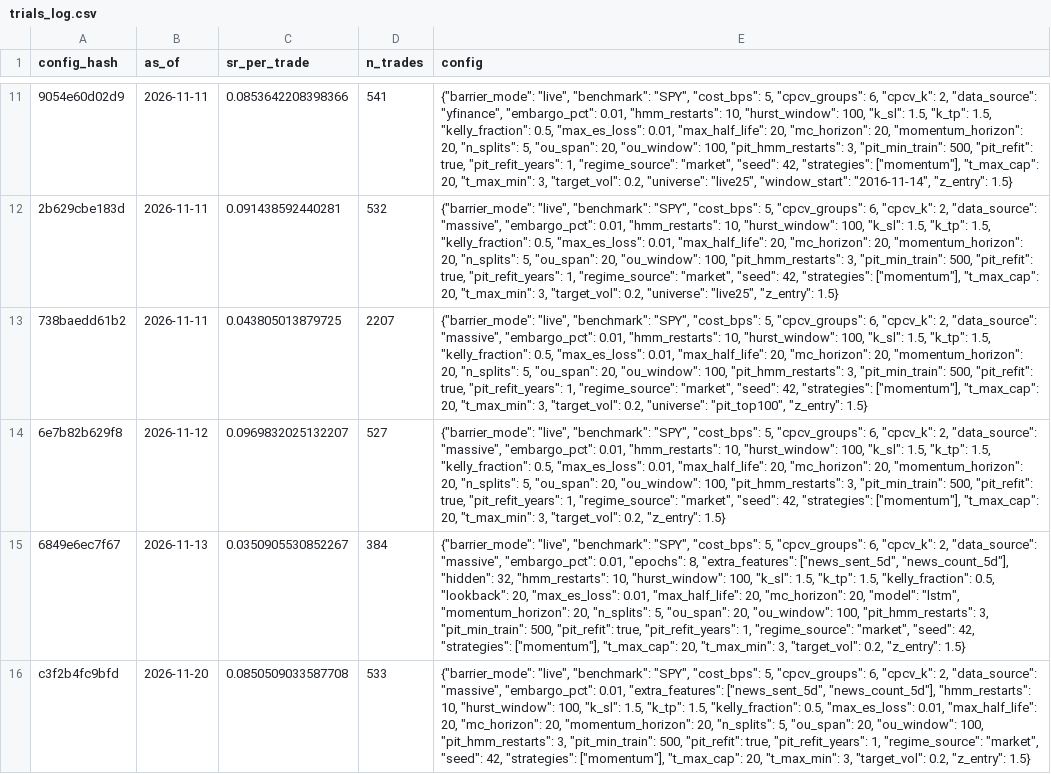
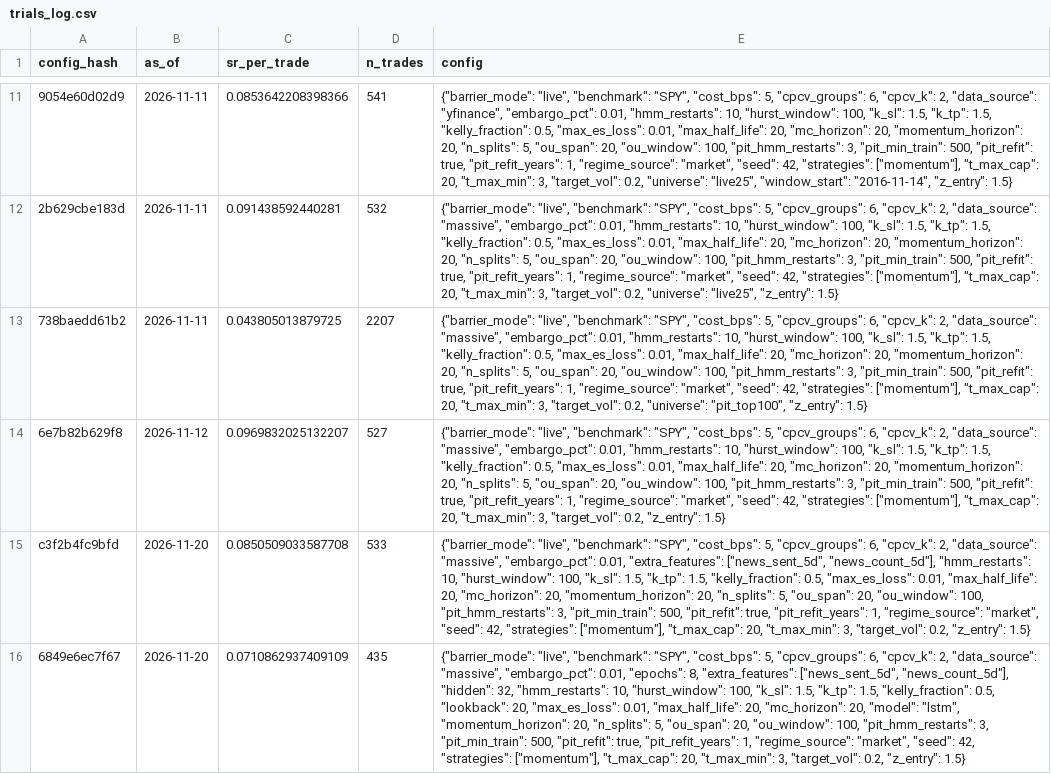
Before and after one commit to Pipe199x/StockSentinel, a CSV file: docs/data/history/trials_log.csv, drawn as a sheet; only a part is shown, gaps mark what is left out; removed rows and columns are numbered as before the commit, all else as after; the diff names each change by its address in the sheet, - before the commit and + after, or states it on an @@ line.

```diff
--- a/docs/data/history/trials_log.csv
+++ b/docs/data/history/trials_log.csv
-row 15: 6849e6ec7f67 | 2026-11-13 | 0.0350905530852267 | 384 | {"barrier_mode": "live", "benchmark": "SPY", "cost_bps": 5, "cpcv_groups": 6, "cpcv_k": 2, "data_source": "massive", "embargo_pct": 0.01, "epochs": 8, "extra_features": ["news_sent_5d", "news_count_5d"], "hidden": 32, "hmm_restarts": 10, "hurst_window": 100, "k_sl": 1.5, "k_tp": 1.5, "kelly_fraction": 0.5, "lookback": 20, "max_es_loss": 0.01, "max_half_life": 20, "mc_horizon": 20, "model": "lstm", "momentum_horizon": 20, "n_splits": 5, "ou_span": 20, "ou_window": 100, "pit_hmm_restarts": 3, "pit_min_train": 500, "pit_refit": true, "pit_refit_years": 1, "regime_source": "market", "seed": 42, "strategies": ["momentum"], "t_max_cap": 20, "t_max_min": 3, "target_vol": 0.2, "z_entry": 1.5}
+row 16: 6849e6ec7f67 | 2026-11-20 | 0.0710862937409109 | 435 | {"barrier_mode": "live", "benchmark": "SPY", "cost_bps": 5, "cpcv_groups": 6, "cpcv_k": 2, "data_source": "massive", "embargo_pct": 0.01, "epochs": 8, "extra_features": ["news_sent_5d", "news_count_5d"], "hidden": 32, "hmm_restarts": 10, "hurst_window": 100, "k_sl": 1.5, "k_tp": 1.5, "kelly_fraction": 0.5, "lookback": 20, "max_es_loss": 0.01, "max_half_life": 20, "mc_horizon": 20, "model": "lstm", "momentum_horizon": 20, "n_splits": 5, "ou_span": 20, "ou_window": 100, "pit_hmm_restarts": 3, "pit_min_train": 500, "pit_refit": true, "pit_refit_years": 1, "regime_source": "market", "seed": 42, "strategies": ["momentum"], "t_max_cap": 20, "t_max_min": 3, "target_vol": 0.2, "z_entry": 1.5}
```
Also changed, not shown: 3 other files.
